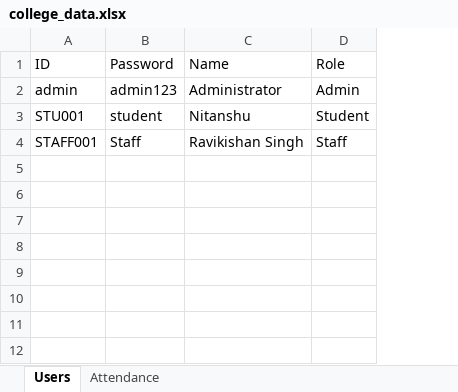
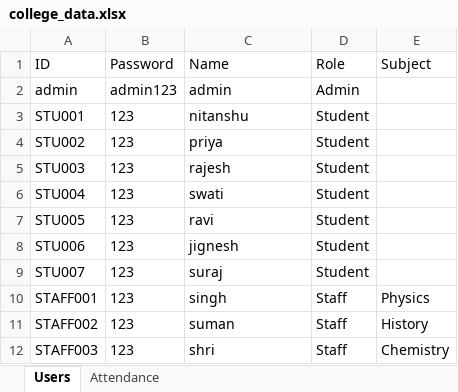
Before and after one commit to RavikishanSingh/attendence_system-in-java, an Excel workbook: college_data.xlsx, sheet Users, drawn as a sheet; values as stored, in another font and other column widths than the file's, no borders; addresses are those after the commit; the diff names each change by its address in the sheet, - before the commit and + after, or states it on an @@ line.

```diff
--- a/college_data.xlsx (sheet Users)
+++ b/college_data.xlsx (sheet Users)
+column E (Subject), row 10: Physics
-C2 (Name): Administrator
+C2 (Name): admin
-B3 (Password): student
+B3 (Password): 123
-C3 (Name): Nitanshu
+C3 (Name): nitanshu
+row 4: STU002 | 123 | priya | Student
+row 5: STU003 | 123 | rajesh | Student
+row 6: STU004 | 123 | swati | Student
+row 7: STU005 | 123 | ravi | Student
+row 8: STU006 | 123 | jignesh | Student
+row 9: STU007 | 123 | suraj | Student
-B10 (Password): Staff
+B10 (Password): 123
-C10 (Name): Ravikishan Singh
+C10 (Name): singh
+row 11: STAFF002 | 123 | suman | Staff | History
+row 12: STAFF003 | 123 | shri | Staff | Chemistry
```
Also changed, not shown: sheet Attendance, 28 other files.
